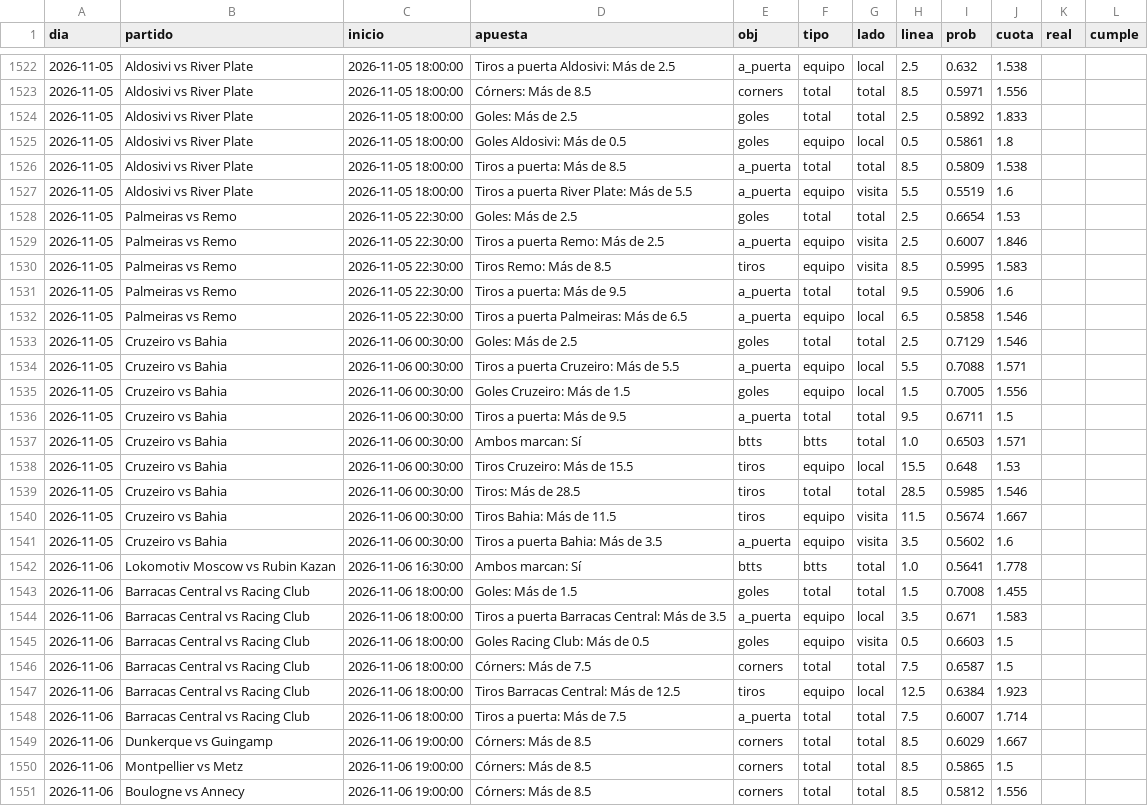
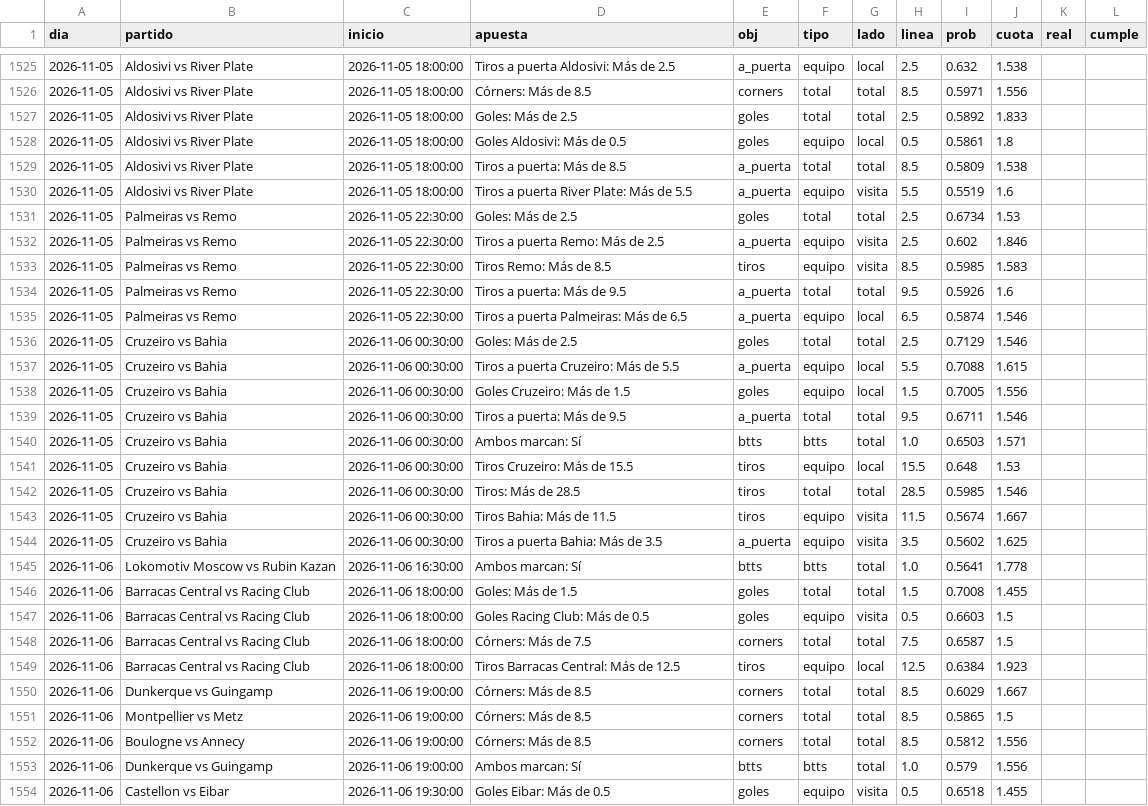
Before and after one commit to HectorMontiel/sharpicks, a CSV file: arriesgadas_seguimiento.csv, drawn as a sheet; only a part is shown, gaps mark what is left out; the shorter side is filled out with more unchanged rows; the diff covers the shown part only.

```diff
--- a/arriesgadas_seguimiento.csv
+++ b/arriesgadas_seguimiento.csv
@@ -1527,11 +1530,11 @@ dia,partido,inicio,apuesta,obj,tipo,lado,linea,prob,cuota,real,cumple
 2026-11-05,Aldosivi vs River Plate,2026-11-05 18:00:00,Tiros a puerta River Plate: Más de 5.5,a_puerta,equipo,visita,5.5,0.5519,1.6,,
-2026-11-05,Palmeiras vs Remo,2026-11-05 22:30:00,Goles: Más de 2.5,goles,total,total,2.5,0.6654,1.53,,
-2026-11-05,Palmeiras vs Remo,2026-11-05 22:30:00,Tiros a puerta Remo: Más de 2.5,a_puerta,equipo,visita,2.5,0.6007,1.846,,
-2026-11-05,Palmeiras vs Remo,2026-11-05 22:30:00,Tiros Remo: Más de 8.5,tiros,equipo,visita,8.5,0.5995,1.583,,
-2026-11-05,Palmeiras vs Remo,2026-11-05 22:30:00,Tiros a puerta: Más de 9.5,a_puerta,total,total,9.5,0.5906,1.6,,
-2026-11-05,Palmeiras vs Remo,2026-11-05 22:30:00,Tiros a puerta Palmeiras: Más de 6.5,a_puerta,equipo,local,6.5,0.5858,1.546,,
+2026-11-05,Palmeiras vs Remo,2026-11-05 22:30:00,Goles: Más de 2.5,goles,total,total,2.5,0.6734,1.53,,
+2026-11-05,Palmeiras vs Remo,2026-11-05 22:30:00,Tiros a puerta Remo: Más de 2.5,a_puerta,equipo,visita,2.5,0.602,1.846,,
+2026-11-05,Palmeiras vs Remo,2026-11-05 22:30:00,Tiros Remo: Más de 8.5,tiros,equipo,visita,8.5,0.5985,1.583,,
+2026-11-05,Palmeiras vs Remo,2026-11-05 22:30:00,Tiros a puerta: Más de 9.5,a_puerta,total,total,9.5,0.5926,1.6,,
+2026-11-05,Palmeiras vs Remo,2026-11-05 22:30:00,Tiros a puerta Palmeiras: Más de 6.5,a_puerta,equipo,local,6.5,0.5874,1.546,,
 2026-11-05,Cruzeiro vs Bahia,2026-11-06 00:30:00,Goles: Más de 2.5,goles,total,total,2.5,0.7129,1.546,,
-2026-11-05,Cruzeiro vs Bahia,2026-11-06 00:30:00,Tiros a puerta Cruzeiro: Más de 5.5,a_puerta,equipo,local,5.5,0.7088,1.571,,
+2026-11-05,Cruzeiro vs Bahia,2026-11-06 00:30:00,Tiros a puerta Cruzeiro: Más de 5.5,a_puerta,equipo,local,5.5,0.7088,1.615,,
 2026-11-05,Cruzeiro vs Bahia,2026-11-06 00:30:00,Goles Cruzeiro: Más de 1.5,goles,equipo,local,1.5,0.7005,1.556,,
-2026-11-05,Cruzeiro vs Bahia,2026-11-06 00:30:00,Tiros a puerta: Más de 9.5,a_puerta,total,total,9.5,0.6711,1.5,,
+2026-11-05,Cruzeiro vs Bahia,2026-11-06 00:30:00,Tiros a puerta: Más de 9.5,a_puerta,total,total,9.5,0.6711,1.546,,
 2026-11-05,Cruzeiro vs Bahia,2026-11-06 00:30:00,Ambos marcan: Sí,btts,btts,total,1.0,0.6503,1.571,,
@@ -1540,6 +1543,5 @@ dia,partido,inicio,apuesta,obj,tipo,lado,linea,prob,cuota,real,cumple
 2026-11-05,Cruzeiro vs Bahia,2026-11-06 00:30:00,Tiros Bahia: Más de 11.5,tiros,equipo,visita,11.5,0.5674,1.667,,
-2026-11-05,Cruzeiro vs Bahia,2026-11-06 00:30:00,Tiros a puerta Bahia: Más de 3.5,a_puerta,equipo,visita,3.5,0.5602,1.6,,
+2026-11-05,Cruzeiro vs Bahia,2026-11-06 00:30:00,Tiros a puerta Bahia: Más de 3.5,a_puerta,equipo,visita,3.5,0.5602,1.625,,
 2026-11-06,Lokomotiv Moscow vs Rubin Kazan,2026-11-06 16:30:00,Ambos marcan: Sí,btts,btts,total,1.0,0.5641,1.778,,
 2026-11-06,Barracas Central vs Racing Club,2026-11-06 18:00:00,Goles: Más de 1.5,goles,total,total,1.5,0.7008,1.455,,
-2026-11-06,Barracas Central vs Racing Club,2026-11-06 18:00:00,Tiros a puerta Barracas Central: Más de 3.5,a_puerta,equipo,local,3.5,0.671,1.583,,
 2026-11-06,Barracas Central vs Racing Club,2026-11-06 18:00:00,Goles Racing Club: Más de 0.5,goles,equipo,visita,0.5,0.6603,1.5,,
@@ -1547,3 +1549,2 @@ dia,partido,inicio,apuesta,obj,tipo,lado,linea,prob,cuota,real,cumple
 2026-11-06,Barracas Central vs Racing Club,2026-11-06 18:00:00,Tiros Barracas Central: Más de 12.5,tiros,equipo,local,12.5,0.6384,1.923,,
-2026-11-06,Barracas Central vs Racing Club,2026-11-06 18:00:00,Tiros a puerta: Más de 7.5,a_puerta,total,total,7.5,0.6007,1.714,,
 2026-11-06,Dunkerque vs Guingamp,2026-11-06 19:00:00,Córners: Más de 8.5,corners,total,total,8.5,0.6029,1.667,,
```
Also changed, not shown: 1 added row, 1 removed row, 1 moved row and 6 edited cells elsewhere in this file, analisis_seguimiento.csv, historico_itf_vivo.csv, 21 other files.
